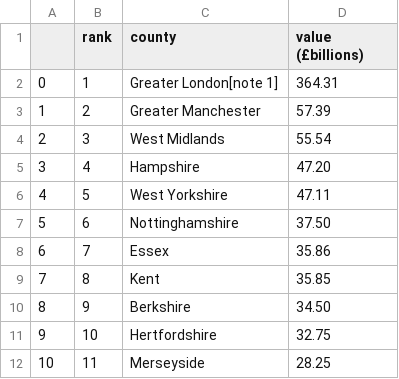
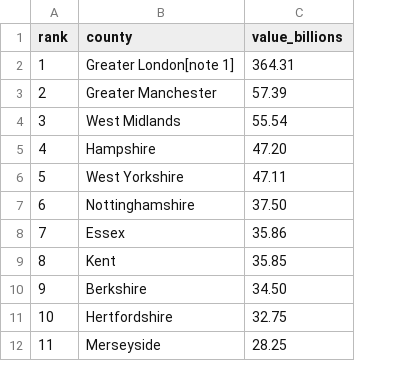
Before and after one commit to thomaspinder/airQuality, a CSV file: src/data/county_gva.csv, drawn as a sheet; only a part is shown; removed rows and columns are numbered as before the commit, all else as after; the diff names each change by its address in the sheet, - before the commit and + after, or states it on an @@ line.

```diff
--- a/src/data/county_gva.csv
+++ b/src/data/county_gva.csv
-column A, rows 2-12: 0 | 1 | 2 | 3 | 4 | 5 | 6 | 7 | 8 | 9 | 10
-C1: value (£billions)
+C1: value_billions
```
Also changed, not shown: 24 other files.
